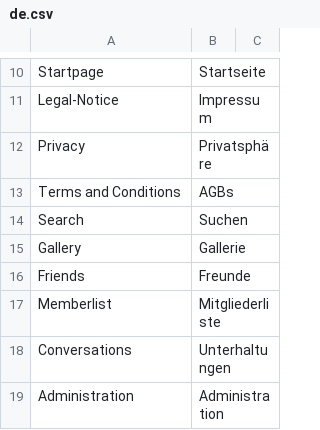
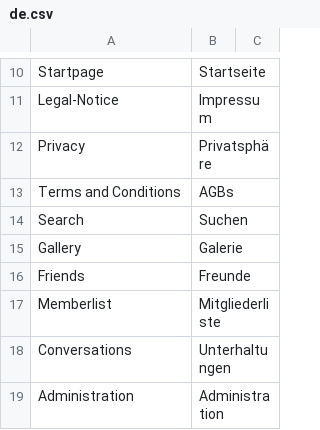
Before and after one commit to smartinmedia/cunity, a CSV file: lib/modules/Core/languages/de.csv, drawn as a sheet; only a part is shown, gaps mark what is left out; the diff names each change by its address in the sheet, - before the commit and + after, or states it on an @@ line.

```diff
--- a/lib/modules/Core/languages/de.csv
+++ b/lib/modules/Core/languages/de.csv
-B15: Gallerie
+B15: Galerie
```
Also changed, not shown: 5 other files.
